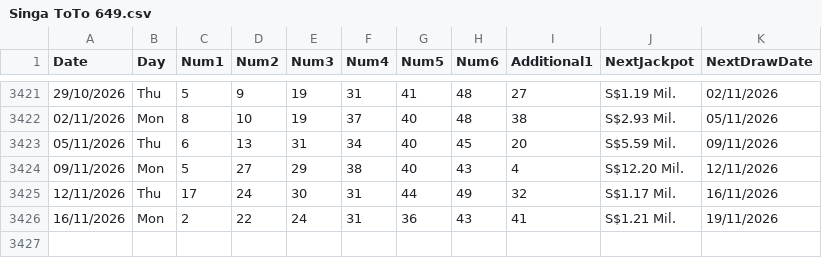
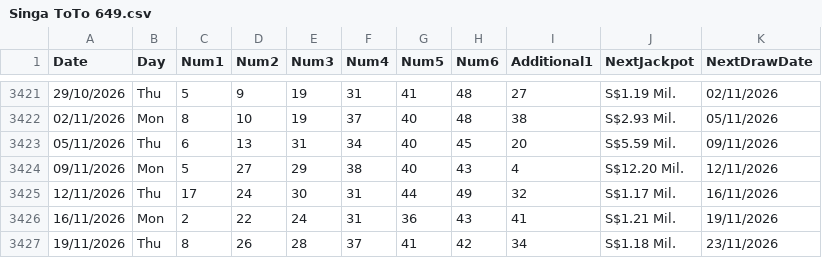
Before and after one commit to AndreiDus/lotoapp-data, a CSV file: data/Asia/Sing/Singa ToTo 649.csv, drawn as a sheet; only a part is shown, gaps mark what is left out; the diff names each change by its address in the sheet, - before the commit and + after, or states it on an @@ line.

Commit message:
Automated Sync: Updated latest draw data for Singapore TOTO

```diff
--- a/data/Asia/Sing/Singa ToTo 649.csv
+++ b/data/Asia/Sing/Singa ToTo 649.csv
+row 3427: 19/11/2026 | Thu | 8 | 26 | 28 | 37 | 41 | 42 | 34 | S$1.18 Mil. | 23/11/2026
```
